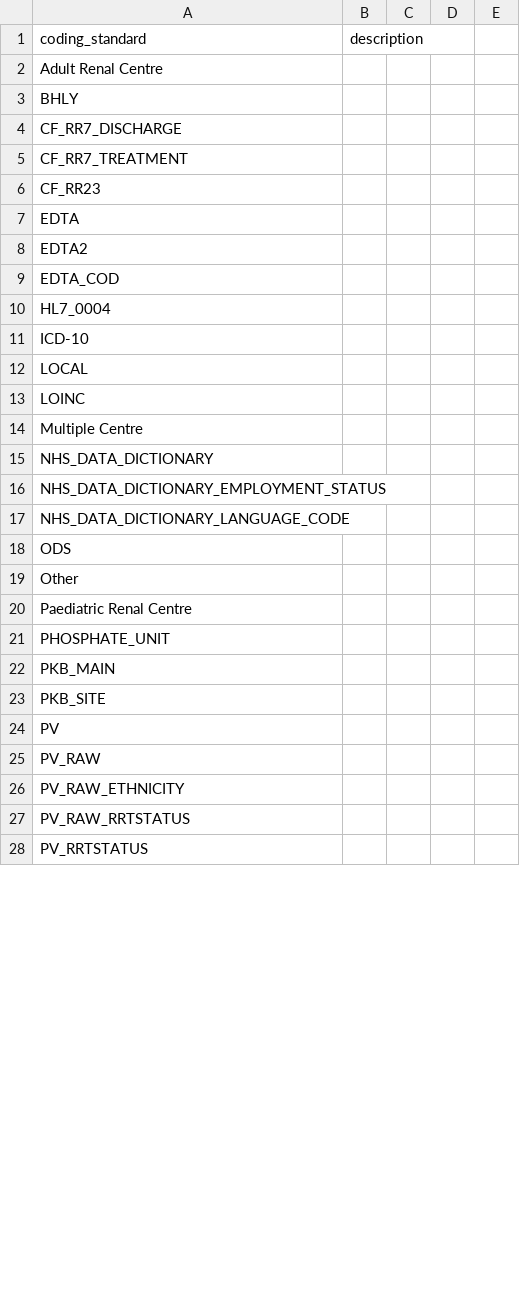
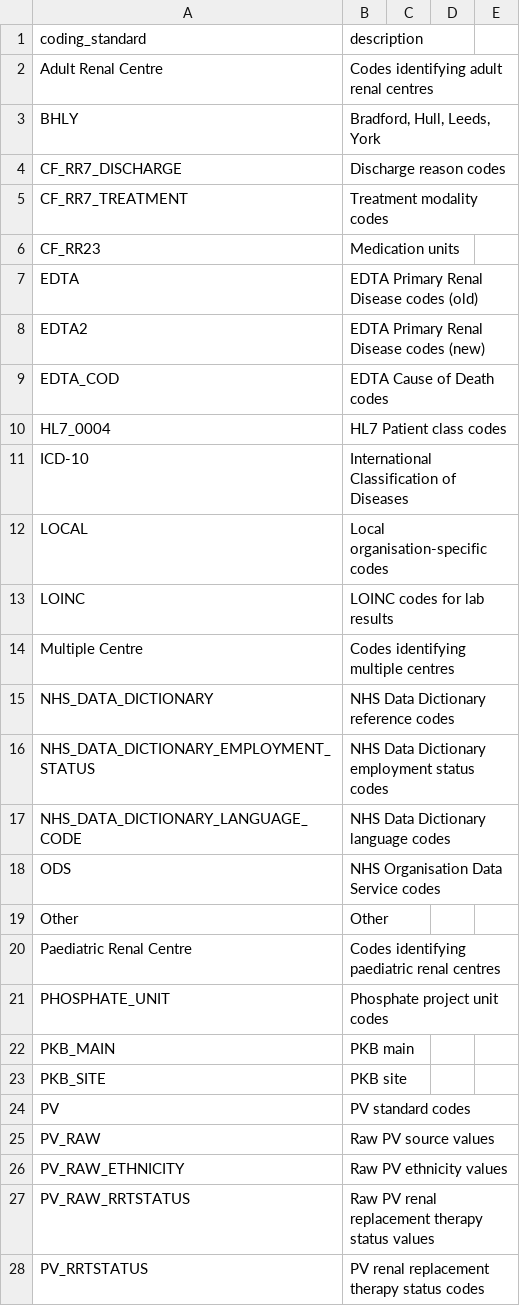
Before and after one commit to renalreg/registry-codes, a CSV file: tables/coding_standards/coding_standards.csv, drawn as a sheet; only a part is shown; the diff covers the shown part only.

Commit message:
Add descriptions to coding standards
Updated coding standards with descriptions for each code.

```diff
--- a/tables/coding_standards/coding_standards.csv
+++ b/tables/coding_standards/coding_standards.csv
@@ -1,28 +1,28 @@
 coding_standard,description
-Adult Renal Centre,
-BHLY,
-CF_RR7_DISCHARGE,
-CF_RR7_TREATMENT,
-CF_RR23,
-EDTA,
-EDTA2,
-EDTA_COD,
-HL7_0004,
-ICD-10,
-LOCAL,
-LOINC,
-Multiple Centre,
-NHS_DATA_DICTIONARY,
-NHS_DATA_DICTIONARY_EMPLOYMENT_STATUS,
-NHS_DATA_DICTIONARY_LANGUAGE_CODE,
-ODS,
-Other,
-Paediatric Renal Centre,
-PHOSPHATE_UNIT,
-PKB_MAIN,
-PKB_SITE,
-PV,
-PV_RAW,
-PV_RAW_ETHNICITY,
-PV_RAW_RRTSTATUS,
-PV_RRTSTATUS,
+Adult Renal Centre,Codes identifying adult renal centres
+BHLY,"Bradford, Hull, Leeds, York"
+CF_RR7_DISCHARGE,Discharge reason codes
+CF_RR7_TREATMENT,Treatment modality codes
+CF_RR23,Medication units
+EDTA,EDTA Primary Renal Disease codes (old)
+EDTA2,EDTA Primary Renal Disease codes (new)
+EDTA_COD,EDTA Cause of Death codes
+HL7_0004,HL7 Patient class codes
+ICD-10,International Classification of Diseases
+LOCAL,Local organisation-specific codes
+LOINC,LOINC codes for lab results
+Multiple Centre,Codes identifying multiple centres
+NHS_DATA_DICTIONARY,NHS Data Dictionary reference codes
+NHS_DATA_DICTIONARY_EMPLOYMENT_STATUS,NHS Data Dictionary employment status codes
+NHS_DATA_DICTIONARY_LANGUAGE_CODE,NHS Data Dictionary language codes
+ODS,NHS Organisation Data Service codes
+Other,Other
+Paediatric Renal Centre,Codes identifying paediatric renal centres
+PHOSPHATE_UNIT,Phosphate project unit codes
+PKB_MAIN,PKB main
+PKB_SITE,PKB site
+PV,PV standard codes
+PV_RAW,Raw PV source values
+PV_RAW_ETHNICITY,Raw PV ethnicity values
+PV_RAW_RRTSTATUS,Raw PV renal replacement therapy status values
+PV_RRTSTATUS,PV renal replacement therapy status codes
```
Also changed, not shown: 34 edited cells elsewhere in this file.
